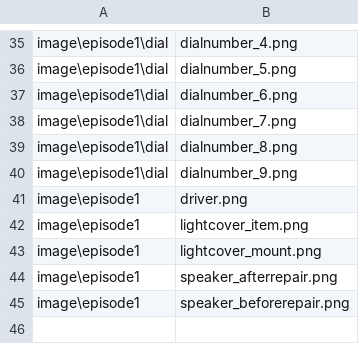
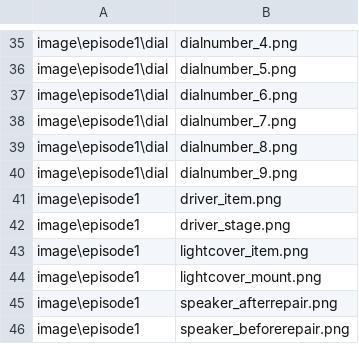
Before and after one commit to tatsuya-i414/3MoreHertzToUnison, a CSV file: data/others/plugin/loading/data/loaddata.csv, drawn as a sheet; only a part is shown, gaps mark what is left out; the shorter side is filled out with more unchanged rows.

```diff
--- a/data/others/plugin/loading/data/loaddata.csv
+++ b/data/others/plugin/loading/data/loaddata.csv
@@ -40,3 +40,4 @@ image\episode1\dial,dialnumber_8.png
 image\episode1\dial,dialnumber_9.png
-image\episode1,driver.png
+image\episode1,driver_item.png
+image\episode1,driver_stage.png
 image\episode1,lightcover_item.png
```
Also changed, not shown: 5 other files.
